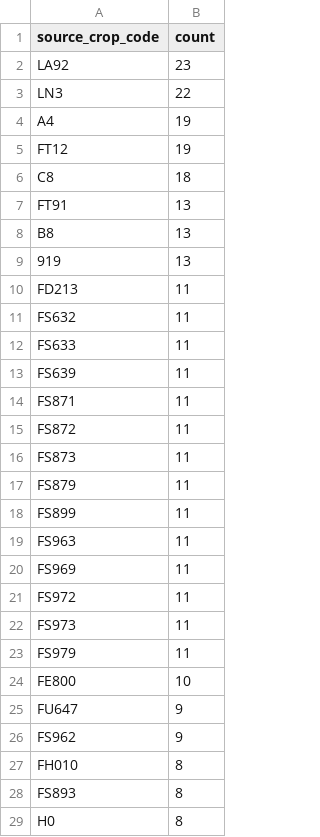
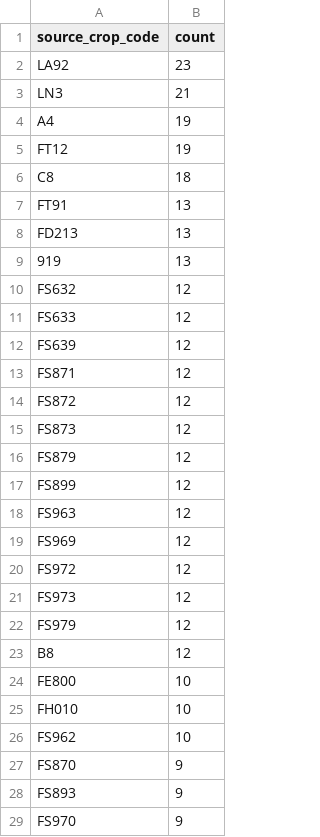
Before and after one commit to junborisproject0207-collab/vege-price-backend, a CSV file: output/unmatched_top_codes.csv, drawn as a sheet; only a part is shown; the shorter side is filled out with more unchanged rows; the diff covers the shown part only.

```diff
--- a/output/unmatched_top_codes.csv
+++ b/output/unmatched_top_codes.csv
@@ -2,3 +2,3 @@ source_crop_code,count
 LA92,23
-LN3,22
+LN3,21
 A4,19
@@ -7,22 +7,23 @@ C8,18
 FT91,13
-B8,13
+FD213,13
 919,13
-FD213,11
-FS632,11
-FS633,11
-FS639,11
-FS871,11
-FS872,11
-FS873,11
-FS879,11
-FS899,11
-FS963,11
-FS969,11
-FS972,11
-FS973,11
-FS979,11
+FS632,12
+FS633,12
+FS639,12
+FS871,12
+FS872,12
+FS873,12
+FS879,12
+FS899,12
+FS963,12
+FS969,12
+FS972,12
+FS973,12
+FS979,12
+B8,12
 FE800,10
-FU647,9
-FS962,9
-FH010,8
-FS893,8
+FH010,10
+FS962,10
+FS870,9
+FS893,9
+FS970,9
```
Also changed, not shown: 15 added rows, 15 removed rows, 2 moved rows and 13 edited cells elsewhere in this file, output/unmatched_price_items.csv, output/unmatched_top_names.csv, 9 other files.
